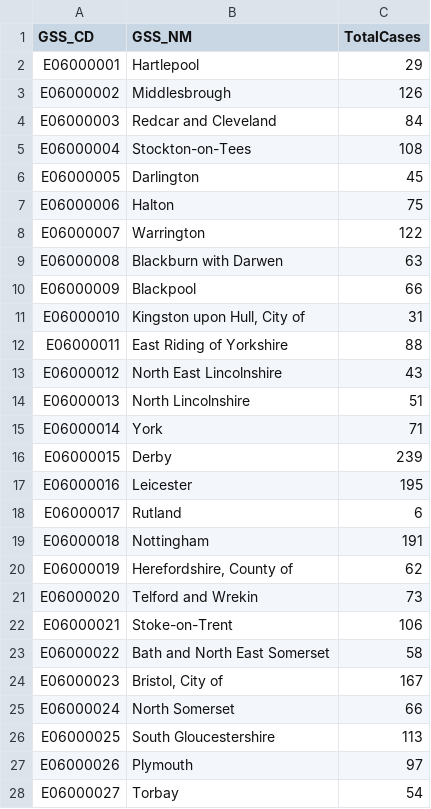
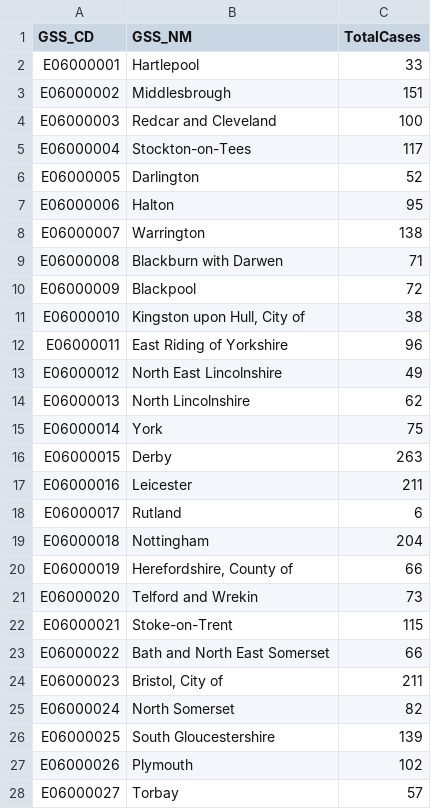
Before and after one commit to jcwhitehead/covUK, a CSV file: UK_regional/PHE.csv, drawn as a sheet; only a part is shown; the diff covers the shown part only.

```diff
--- a/UK_regional/PHE.csv
+++ b/UK_regional/PHE.csv
@@ -1,28 +1,28 @@
 GSS_CD,GSS_NM,TotalCases
-E06000001,Hartlepool,29
-E06000002,Middlesbrough,126
-E06000003,Redcar and Cleveland,84
-E06000004,Stockton-on-Tees,108
-E06000005,Darlington,45
-E06000006,Halton,75
-E06000007,Warrington,122
-E06000008,Blackburn with Darwen,63
-E06000009,Blackpool,66
-E06000010,"Kingston upon Hull, City of",31
-E06000011,East Riding of Yorkshire,88
-E06000012,North East Lincolnshire,43
-E06000013,North Lincolnshire,51
-E06000014,York,71
-E06000015,Derby,239
-E06000016,Leicester,195
+E06000001,Hartlepool,33
+E06000002,Middlesbrough,151
+E06000003,Redcar and Cleveland,100
+E06000004,Stockton-on-Tees,117
+E06000005,Darlington,52
+E06000006,Halton,95
+E06000007,Warrington,138
+E06000008,Blackburn with Darwen,71
+E06000009,Blackpool,72
+E06000010,"Kingston upon Hull, City of",38
+E06000011,East Riding of Yorkshire,96
+E06000012,North East Lincolnshire,49
+E06000013,North Lincolnshire,62
+E06000014,York,75
+E06000015,Derby,263
+E06000016,Leicester,211
 E06000017,Rutland,6
-E06000018,Nottingham,191
-E06000019,"Herefordshire, County of",62
+E06000018,Nottingham,204
+E06000019,"Herefordshire, County of",66
 E06000020,Telford and Wrekin,73
-E06000021,Stoke-on-Trent,106
-E06000022,Bath and North East Somerset,58
-E06000023,"Bristol, City of",167
-E06000024,North Somerset,66
-E06000025,South Gloucestershire,113
-E06000026,Plymouth,97
-E06000027,Torbay,54
+E06000021,Stoke-on-Trent,115
+E06000022,Bath and North East Somerset,66
+E06000023,"Bristol, City of",211
+E06000024,North Somerset,82
+E06000025,South Gloucestershire,139
+E06000026,Plymouth,102
+E06000027,Torbay,57
```
Also changed, not shown: 119 edited cells elsewhere in this file, UK_regional/PHE_cum.csv.
